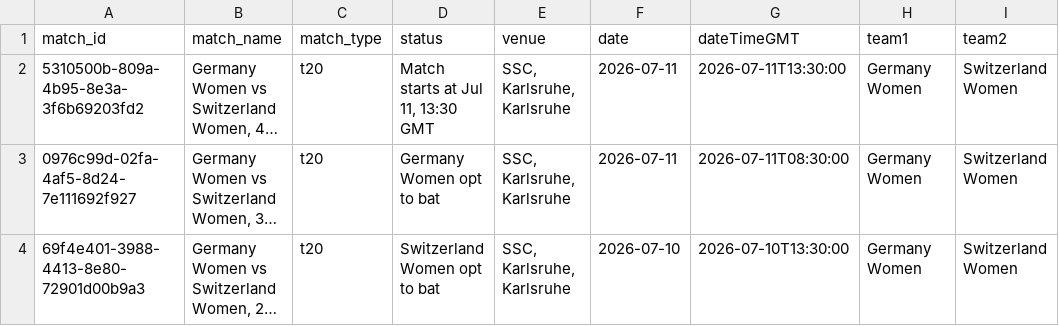
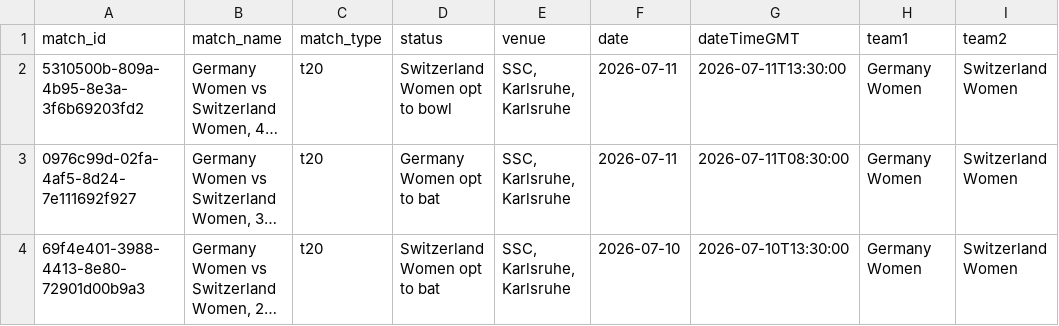
Before and after one commit to mmrayyan2005-dev/cricket-analytics-, a CSV file: cricket_live_matches.csv, drawn as a sheet; only a part is shown; long unchanged cells end in …; the diff names each change by its address in the sheet, - before the commit and + after, or states it on an @@ line.

```diff
--- a/cricket_live_matches.csv
+++ b/cricket_live_matches.csv
-D2 (status): Match starts at Jul 11, 13:30 GMT
+D2 (status): Switzerland Women opt to bowl
```
